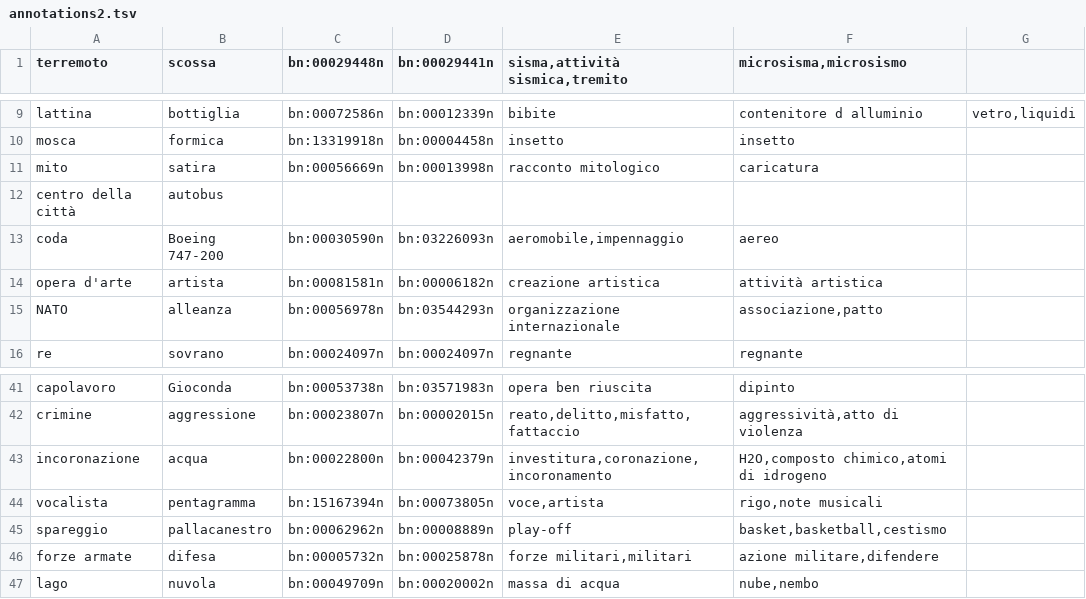
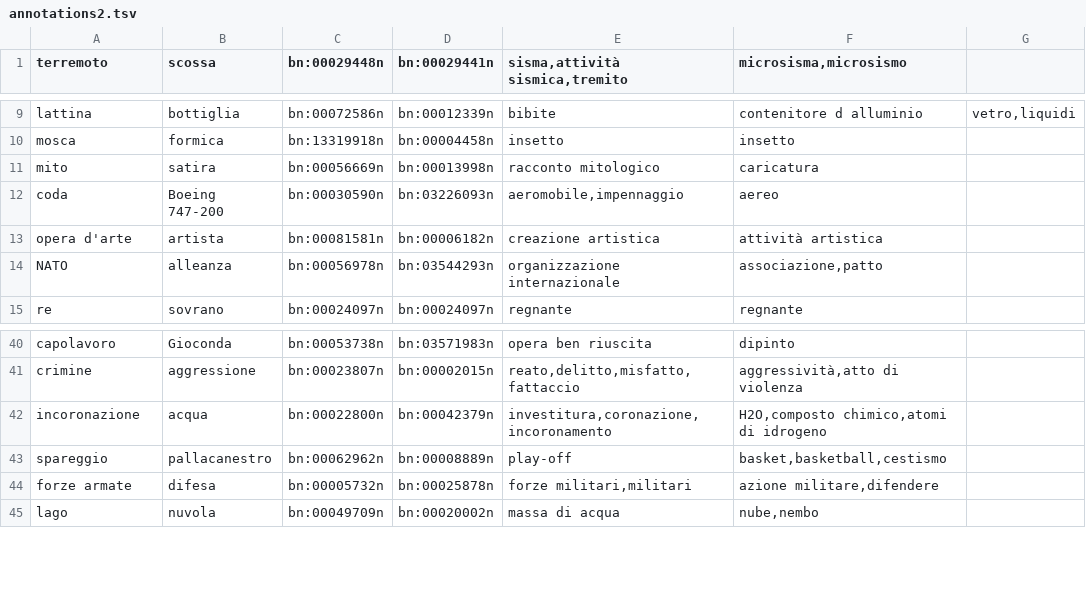
Before and after one commit to santealtamura97/Radicioni-Lab4_CorporaAnnotation-SenseIdentification, a TSV file: annotations/annotations2.tsv, drawn as a sheet; only a part is shown, gaps mark what is left out.

```diff
--- a/annotations/annotations2.tsv
+++ b/annotations/annotations2.tsv
@@ -11,3 +11,2 @@ mosca	formica	bn:13319918n	bn:00004458n	insetto	insetto
 mito	satira	bn:00056669n	bn:00013998n	racconto mitologico	caricatura
-centro della città	autobus				
 coda	Boeing 747-200	bn:00030590n	bn:03226093n	aeromobile,impennaggio	aereo
@@ -43,3 +42,2 @@ crimine	aggressione	bn:00023807n	bn:00002015n	reato,delitto,misfatto,fattaccio	a
 incoronazione	acqua	bn:00022800n	bn:00042379n	investitura,coronazione,incoronamento	H2O,composto chimico,atomi di idrogeno
-vocalista	pentagramma	bn:15167394n	bn:00073805n	voce,artista	rigo,note musicali
 spareggio	pallacanestro	bn:00062962n	bn:00008889n	play-off	basket,basketball,cestismo
```
Also changed, not shown: annotations/annotations1.tsv, 4 other files.
